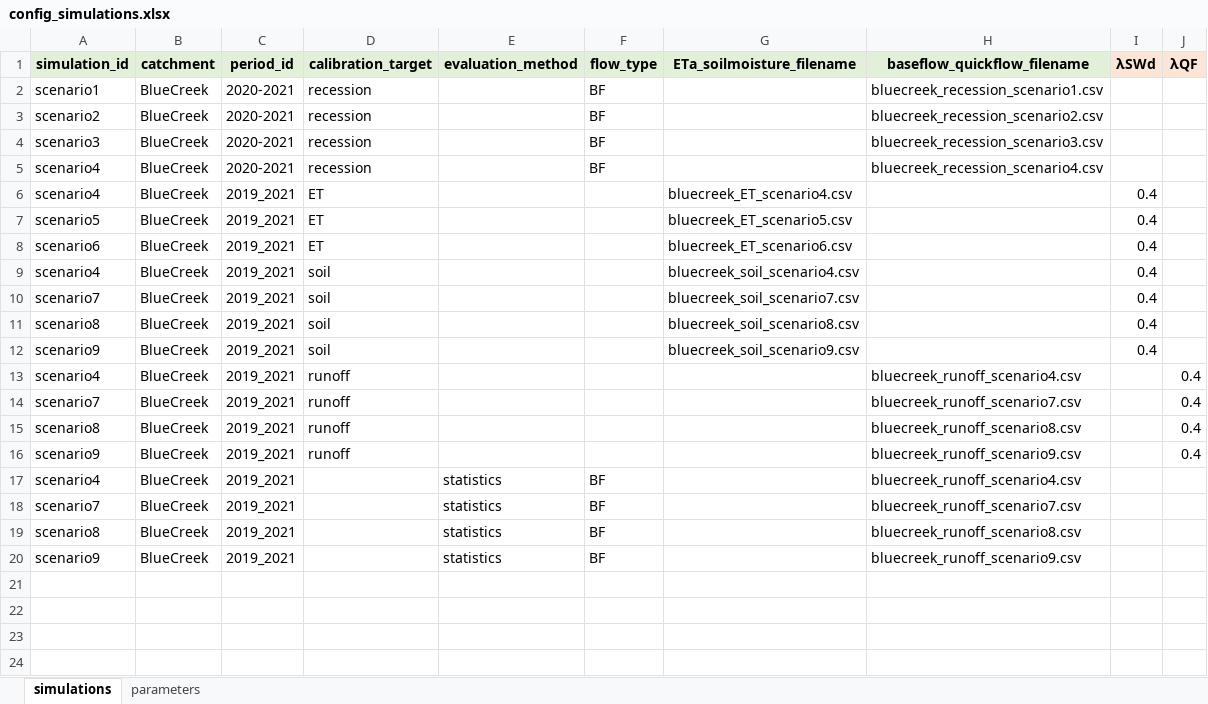
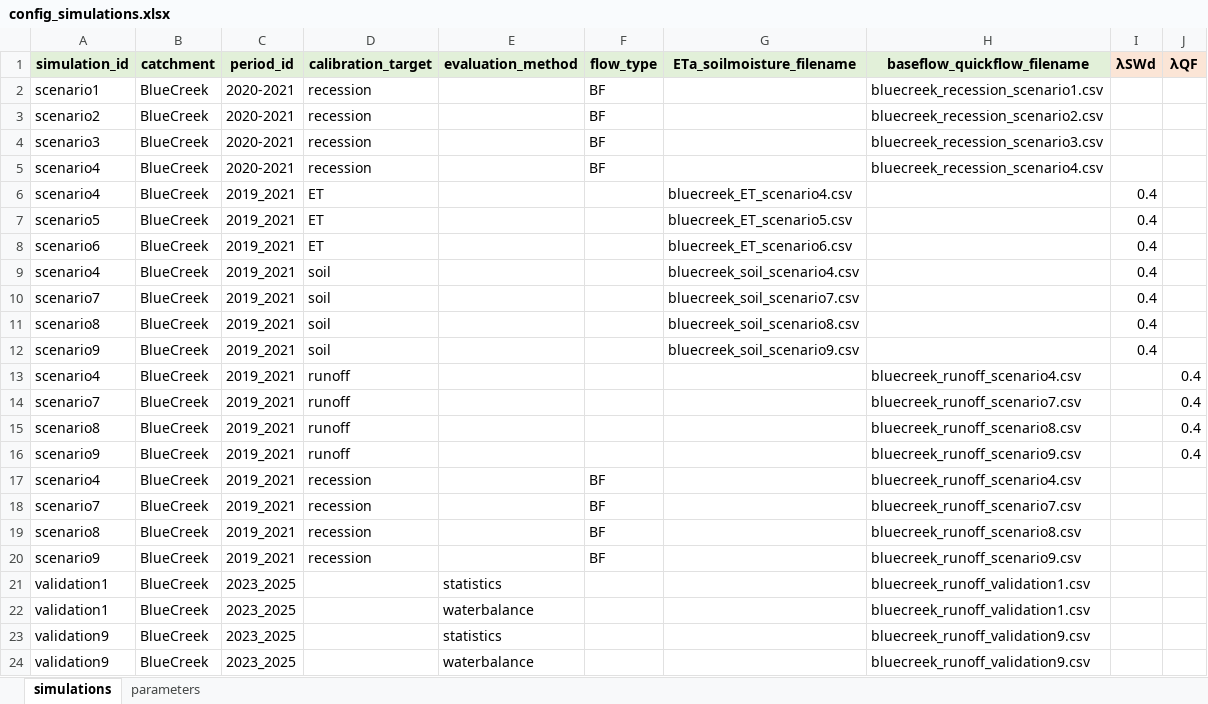
Before and after one commit to wayassirli/stepwise-calibration-protocol-pdm-hydrological-model, an Excel workbook: simulation/config_simulations.xlsx, sheet simulations, drawn as a sheet; values as stored, in another font and other column widths than the file's, no borders; the diff names each change by its address in the sheet, - before the commit and + after, or states it on an @@ line.

```diff
--- a/simulation/config_simulations.xlsx (sheet simulations)
+++ b/simulation/config_simulations.xlsx (sheet simulations)
-D17:D20 (calibration_target): (empty)
+D17:D20 (calibration_target): recession
-E17:E20 (evaluation_method): statistics
+E17:E20 (evaluation_method): (empty)
+row 21: validation1 | BlueCreek | 2023_2025 |  | statistics |  |  | bluecreek_runoff_validation1.csv
+row 22: validation1 | BlueCreek | 2023_2025 |  | waterbalance |  |  | bluecreek_runoff_validation1.csv
+row 23: validation9 | BlueCreek | 2023_2025 |  | statistics |  |  | bluecreek_runoff_validation9.csv
+row 24: validation9 | BlueCreek | 2023_2025 |  | waterbalance |  |  | bluecreek_runoff_validation9.csv
```
Also changed, not shown: sheet parameters, evaluation/config_periods.xlsx, 29 other files.
